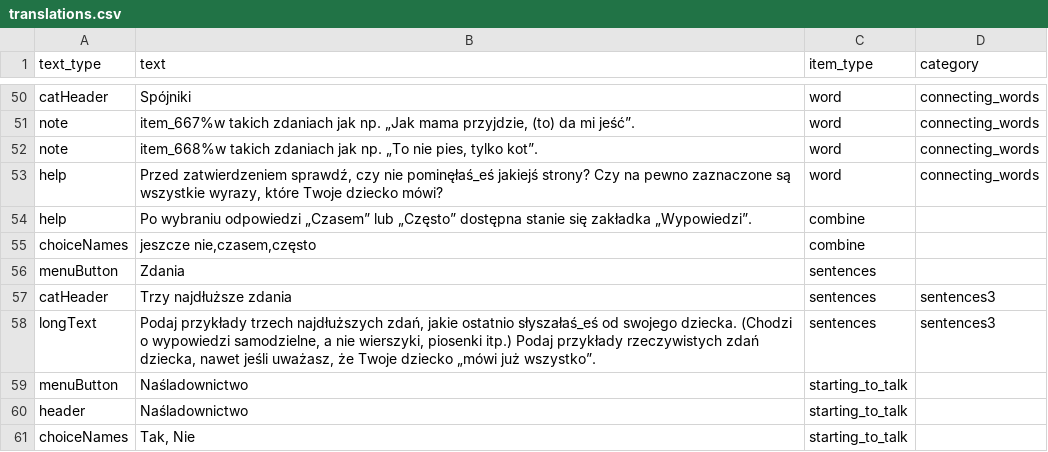
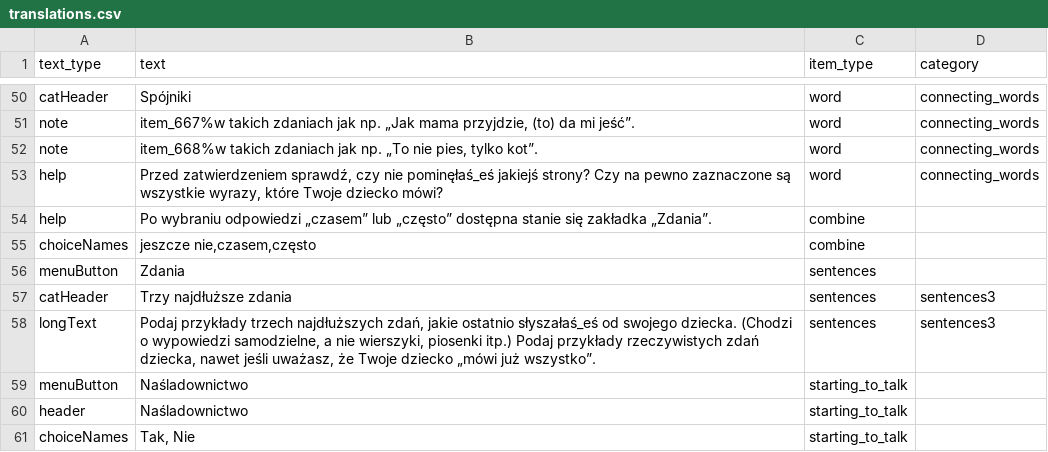
Before and after one commit to pikrol/CDI-online, a CSV file: www/languages/pl/forms/static/ws-gram-p2/translations.csv, drawn as a sheet; only a part is shown, gaps mark what is left out.

```diff
--- a/www/languages/pl/forms/static/ws-gram-p2/translations.csv
+++ b/www/languages/pl/forms/static/ws-gram-p2/translations.csv
@@ -53,3 +53,3 @@ note;item_668%w takich zdaniach jak np. „To nie pies, tylko kot”.;word;conne
 help;Przed zatwierdzeniem sprawdź, czy nie pominęłaś_eś jakiejś strony? Czy na pewno zaznaczone są wszystkie wyrazy, które Twoje dziecko mówi?;word;connecting_words
-help;Po wybraniu odpowiedzi „Czasem” lub „Często” dostępna stanie się zakładka „Wypowiedzi”.;combine;
+help;Po wybraniu odpowiedzi „czasem” lub „często” dostępna stanie się zakładka „Zdania”.;combine;
 choiceNames;jeszcze nie,czasem,często;combine;
```
Also changed, not shown: www/languages/pl/forms/static/ws-gram-p2/items.csv, www/languages/pl/forms/static/ws-to-en/items.csv, 6 other files.
